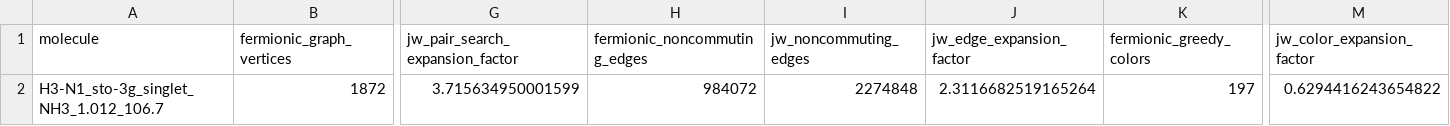
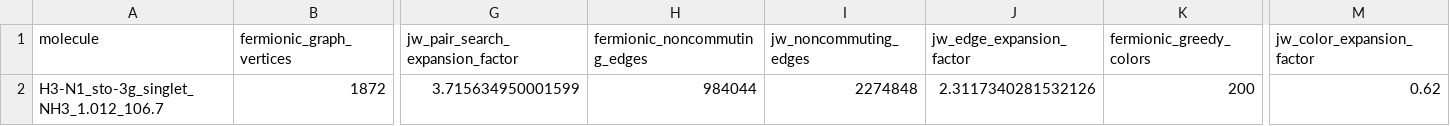
Before and after one commit to lanl/qhat, a CSV file: fermionic_trotter_results/H3-N1_sto-3g_singlet_NH3_1.012_106.7/H3-N1_sto-3g_singlet_NH3_1.012_106.7_structural_advantage.csv, drawn as a sheet; only a part is shown, gaps mark what is left out; the diff names each change by its address in the sheet, - before the commit and + after, or states it on an @@ line.

```diff
--- a/fermionic_trotter_results/H3-N1_sto-3g_singlet_NH3_1.012_106.7/H3-N1_sto-3g_singlet_NH3_1.012_106.7_structural_advantage.csv
+++ b/fermionic_trotter_results/H3-N1_sto-3g_singlet_NH3_1.012_106.7/H3-N1_sto-3g_singlet_NH3_1.012_106.7_structural_advantage.csv
-H2 (fermionic_noncommuting_edges): 984072
+H2 (fermionic_noncommuting_edges): 984044
-J2 (jw_edge_expansion_factor): 2.3116682519165264
+J2 (jw_edge_expansion_factor): 2.3117340281532126
-K2 (fermionic_greedy_colors): 197
+K2 (fermionic_greedy_colors): 200
-M2 (jw_color_expansion_factor): 0.6294416243654822
+M2 (jw_color_expansion_factor): 0.62
```
Also changed, not shown: fermionic_trotter_results/H3-N1_sto-3g_singlet_NH3_1.012_106.7/H3-N1_sto-3g_singlet_NH3_1.012_106.7_fermionic_state_errors.csv, fermionic_trotter_results/H3-N1_sto-3g_singlet_NH3_1.012_106.7/H3-N1_sto-3g_singlet_NH3_1.012_106.7_fermionic_state_summary.csv, 2 other files.
